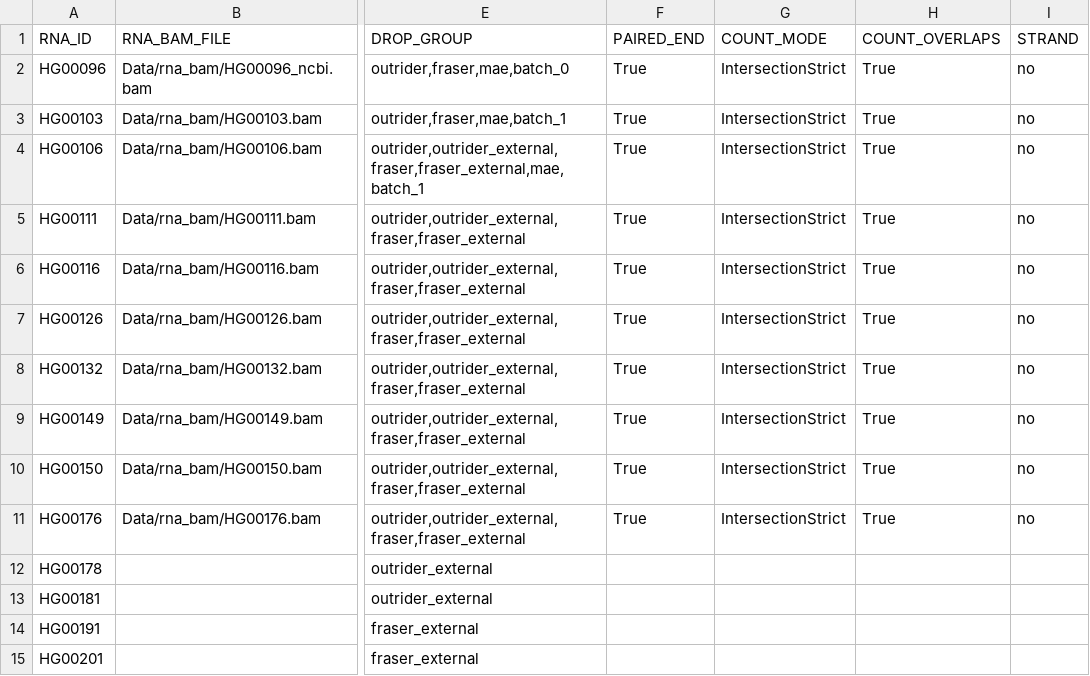
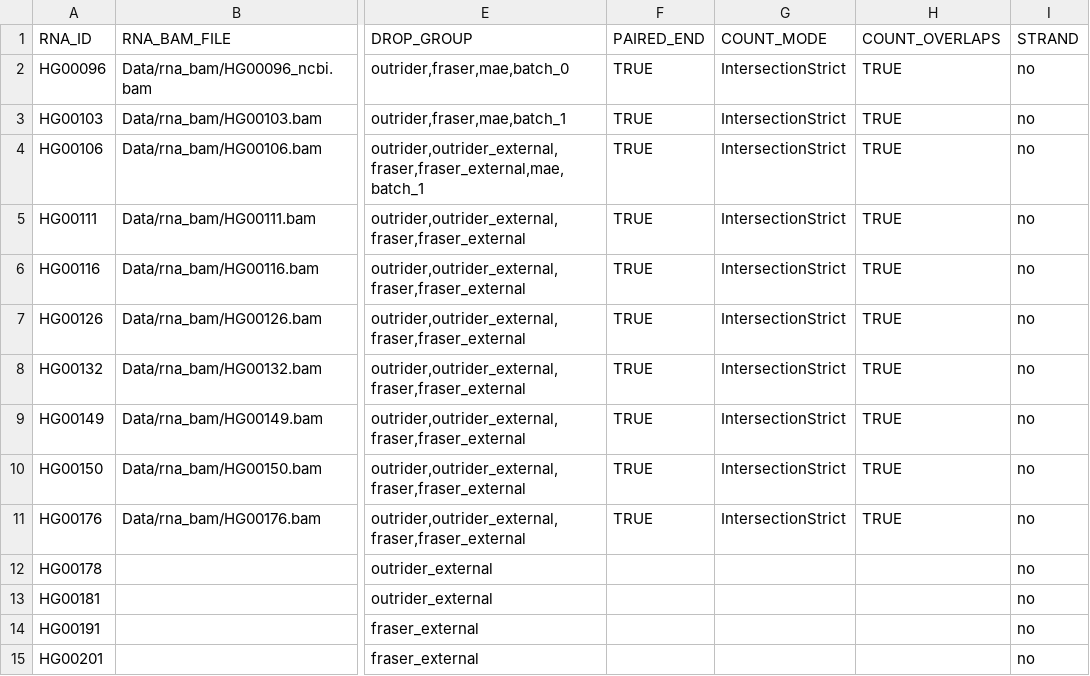
Before and after one commit to gagneurlab/drop, a TSV file: drop/demo/sample_annotation_relative.tsv, drawn as a sheet; only a part is shown, gaps mark what is left out; the diff names each change by its address in the sheet, - before the commit and + after, or states it on an @@ line.

Commit message:
external STRAND specific counting & remove merge from FRASER result

```diff
--- a/drop/demo/sample_annotation_relative.tsv
+++ b/drop/demo/sample_annotation_relative.tsv
-F2:F11 (PAIRED_END): True
+F2:F11 (PAIRED_END): TRUE
-H2:H11 (COUNT_OVERLAPS): True
+H2:H11 (COUNT_OVERLAPS): TRUE
-I12:I15 (STRAND): (empty)
+I12:I15 (STRAND): no
```
Also changed, not shown: 5 other files.
